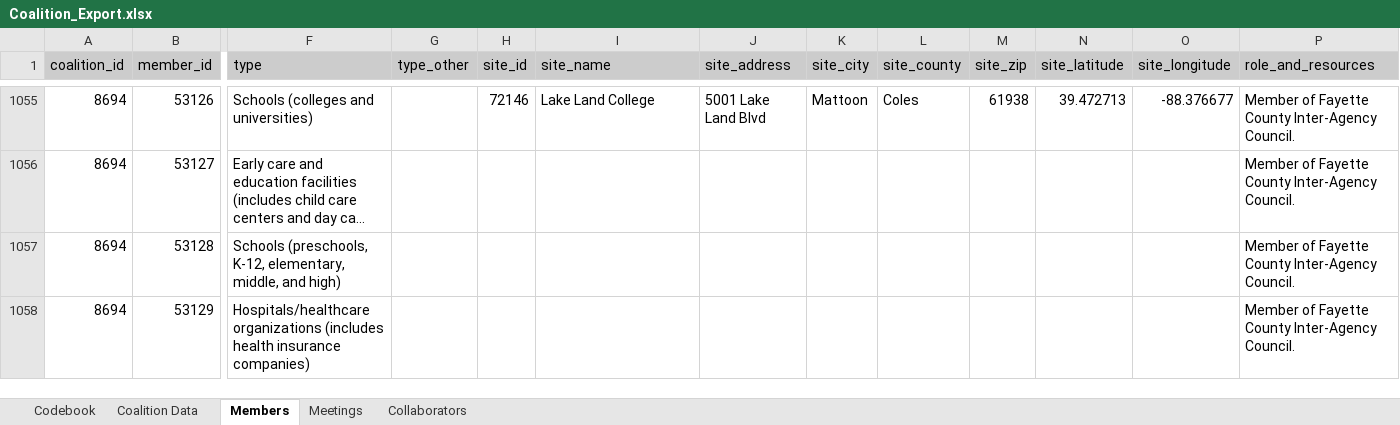
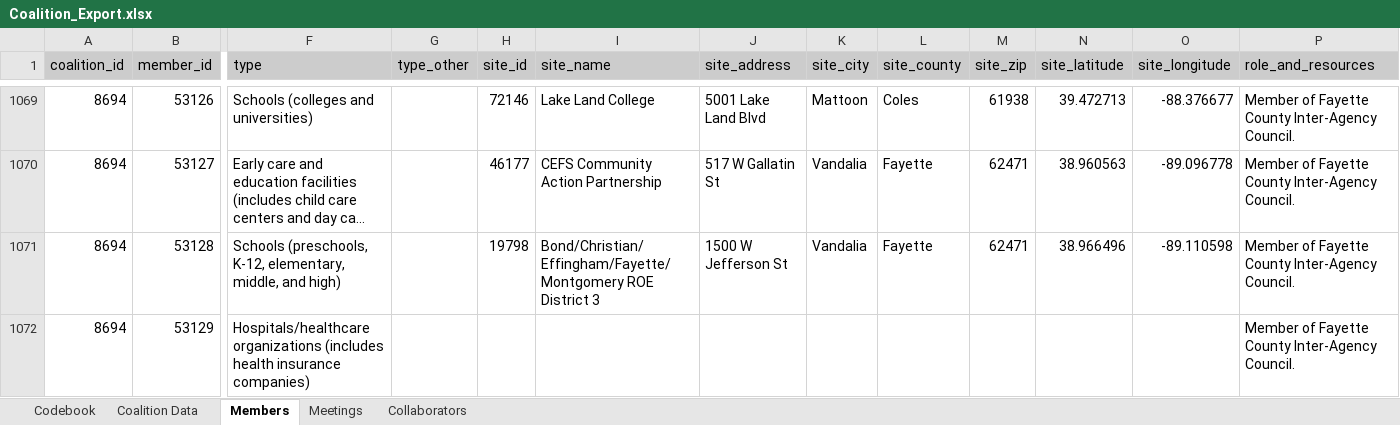
Before and after one commit to jstadni2/pears_staff_report, an Excel workbook: sample_inputs/Coalition_Export.xlsx, sheet Members, drawn as a sheet; only a part is shown, gaps mark what is left out; long unchanged cells end in …; values as stored, in another font and other column widths than the file's, no borders; addresses are those after the commit; the diff covers the shown part only; the diff names each change by its address in the sheet, - before the commit and + after, or states it on an @@ line.

```diff
--- a/sample_inputs/Coalition_Export.xlsx (sheet Members)
+++ b/sample_inputs/Coalition_Export.xlsx (sheet Members)
-H1070 (site_id): (empty)
+H1070 (site_id): 46177
-I1070 (site_name): (empty)
+I1070 (site_name): CEFS Community Action Partnership
-J1070 (site_address): (empty)
+J1070 (site_address): 517 W Gallatin St
-K1070:K1071 (site_city): (empty)
+K1070:K1071 (site_city): Vandalia
-L1070:L1071 (site_county): (empty)
+L1070:L1071 (site_county): Fayette
-M1070:M1071 (site_zip): (empty)
+M1070:M1071 (site_zip): 62471
-N1070 (site_latitude): (empty)
+N1070 (site_latitude): 38.960563
-O1070 (site_longitude): (empty)
+O1070 (site_longitude): -89.096778
-H1071 (site_id): (empty)
+H1071 (site_id): 19798
-I1071 (site_name): (empty)
+I1071 (site_name): Bond/Christian/Effingham/Fayette/Montgomery ROE District 3
-J1071 (site_address): (empty)
+J1071 (site_address): 1500 W Jefferson St
-N1071 (site_latitude): (empty)
+N1071 (site_latitude): 38.966496
-O1071 (site_longitude): (empty)
+O1071 (site_longitude): -89.110598
```
Also changed, not shown: 40 added rows, 1 removed row and 227 edited cells elsewhere in this sheet, sheet Coalition Data, sheet Meetings, sheet Collaborators, sheet Codebook, sample_inputs/Indirect_Activity_Export.xlsx, sample_inputs/PSE_Site_Activity_Export.xlsx, 8 other files.
